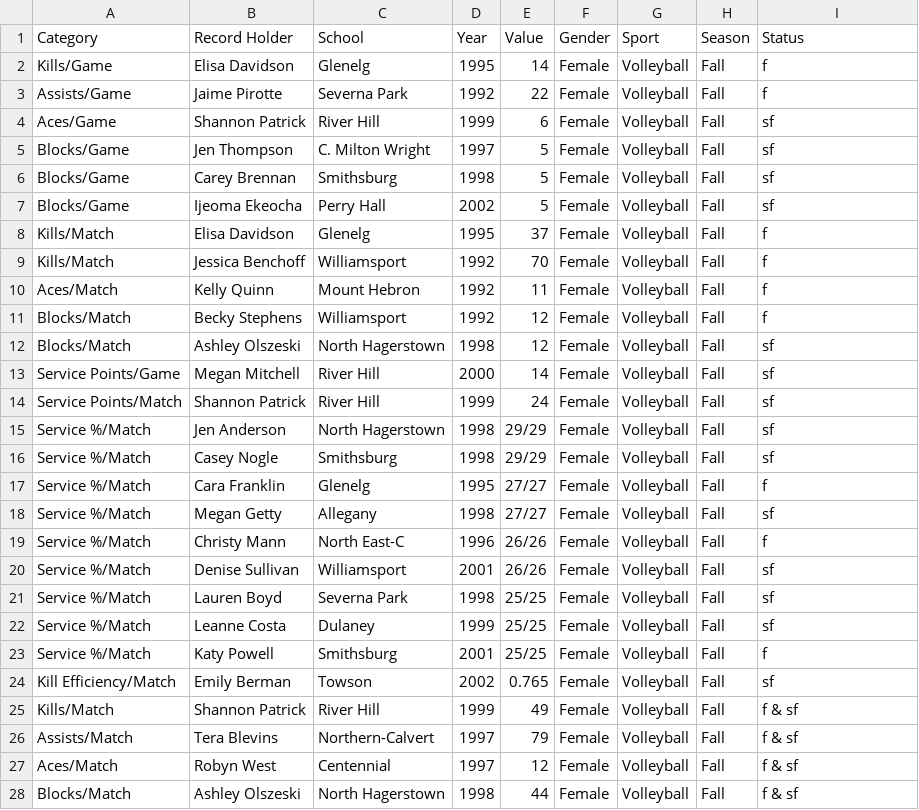
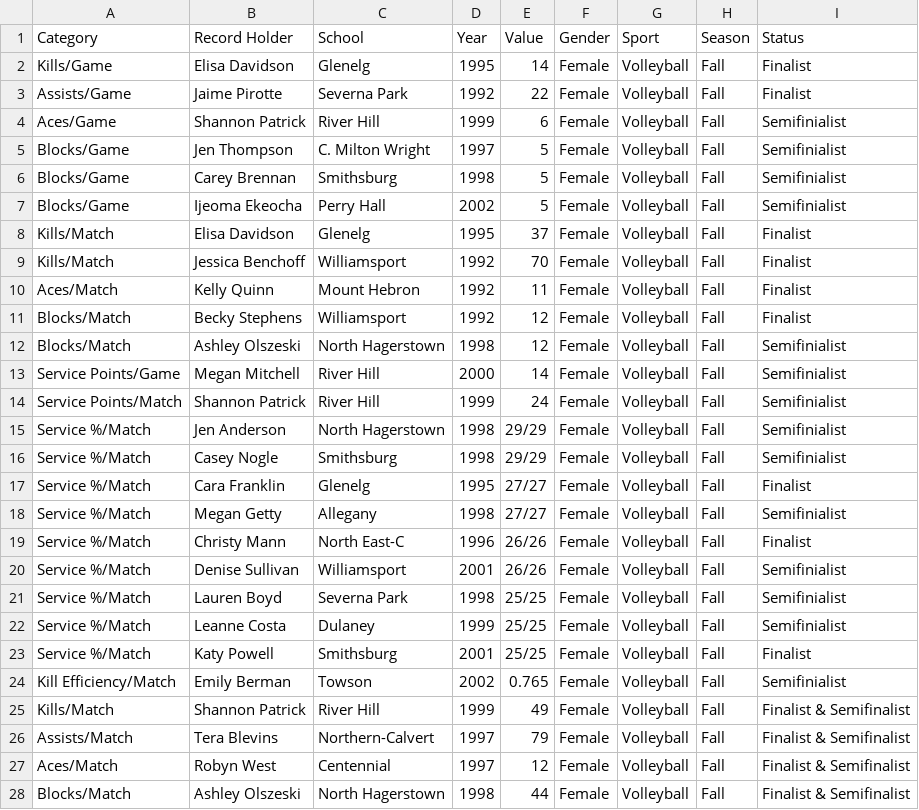
Before and after one commit to maryland-high-school-sports/record-books, a CSV file: fall/volleyball/individuals_2002.csv, drawn as a sheet; only a part is shown; the diff covers the shown part only.

```diff
--- a/fall/volleyball/individuals_2002.csv
+++ b/fall/volleyball/individuals_2002.csv
@@ -1,28 +1,28 @@
 Category,Record Holder,School,Year,Value,Gender,Sport,Season,Status
-Kills/Game,Elisa Davidson,Glenelg,1995,14,Female,Volleyball,Fall,f
-Assists/Game,Jaime Pirotte,Severna Park,1992,22,Female,Volleyball,Fall,f
-Aces/Game,Shannon Patrick,River Hill,1999,6,Female,Volleyball,Fall,sf
-Blocks/Game,Jen Thompson,C. Milton Wright,1997,5,Female,Volleyball,Fall,sf
-Blocks/Game,Carey Brennan,Smithsburg,1998,5,Female,Volleyball,Fall,sf
-Blocks/Game,Ijeoma Ekeocha,Perry Hall,2002,5,Female,Volleyball,Fall,sf
-Kills/Match,Elisa Davidson,Glenelg,1995,37,Female,Volleyball,Fall,f
-Kills/Match,Jessica Benchoff,Williamsport,1992,70,Female,Volleyball,Fall,f
-Aces/Match,Kelly Quinn,Mount Hebron,1992,11,Female,Volleyball,Fall,f
-Blocks/Match,Becky Stephens,Williamsport,1992,12,Female,Volleyball,Fall,f
-Blocks/Match,Ashley Olszeski,North Hagerstown,1998,12,Female,Volleyball,Fall,sf
-Service Points/Game,Megan Mitchell,River Hill,2000,14,Female,Volleyball,Fall,sf
-Service Points/Match,Shannon Patrick,River Hill,1999,24,Female,Volleyball,Fall,sf
-Service %/Match,Jen Anderson,North Hagerstown,1998,29/29,Female,Volleyball,Fall,sf
-Service %/Match,Casey Nogle,Smithsburg,1998,29/29,Female,Volleyball,Fall,sf
-Service %/Match,Cara Franklin,Glenelg,1995,27/27,Female,Volleyball,Fall,f
-Service %/Match,Megan Getty,Allegany,1998,27/27,Female,Volleyball,Fall,sf
-Service %/Match,Christy Mann,North East-C,1996,26/26,Female,Volleyball,Fall,f
-Service %/Match,Denise Sullivan,Williamsport,2001,26/26,Female,Volleyball,Fall,sf
-Service %/Match,Lauren Boyd,Severna Park,1998,25/25,Female,Volleyball,Fall,sf
-Service %/Match,Leanne Costa,Dulaney,1999,25/25,Female,Volleyball,Fall,sf
-Service %/Match,Katy Powell,Smithsburg,2001,25/25,Female,Volleyball,Fall,f
-Kill Efficiency/Match,Emily Berman,Towson,2002,0.765,Female,Volleyball,Fall,sf
-Kills/Match,Shannon Patrick,River Hill,1999,49,Female,Volleyball,Fall,f & sf
-Assists/Match,Tera Blevins,Northern-Calvert,1997,79,Female,Volleyball,Fall,f & sf
-Aces/Match,Robyn West,Centennial,1997,12,Female,Volleyball,Fall,f & sf
-Blocks/Match,Ashley Olszeski,North Hagerstown,1998,44,Female,Volleyball,Fall,f & sf
+Kills/Game,Elisa Davidson,Glenelg,1995,14,Female,Volleyball,Fall,Finalist
+Assists/Game,Jaime Pirotte,Severna Park,1992,22,Female,Volleyball,Fall,Finalist
+Aces/Game,Shannon Patrick,River Hill,1999,6,Female,Volleyball,Fall,Semifinialist
+Blocks/Game,Jen Thompson,C. Milton Wright,1997,5,Female,Volleyball,Fall,Semifinialist
+Blocks/Game,Carey Brennan,Smithsburg,1998,5,Female,Volleyball,Fall,Semifinialist
+Blocks/Game,Ijeoma Ekeocha,Perry Hall,2002,5,Female,Volleyball,Fall,Semifinialist
+Kills/Match,Elisa Davidson,Glenelg,1995,37,Female,Volleyball,Fall,Finalist
+Kills/Match,Jessica Benchoff,Williamsport,1992,70,Female,Volleyball,Fall,Finalist
+Aces/Match,Kelly Quinn,Mount Hebron,1992,11,Female,Volleyball,Fall,Finalist
+Blocks/Match,Becky Stephens,Williamsport,1992,12,Female,Volleyball,Fall,Finalist
+Blocks/Match,Ashley Olszeski,North Hagerstown,1998,12,Female,Volleyball,Fall,Semifinialist
+Service Points/Game,Megan Mitchell,River Hill,2000,14,Female,Volleyball,Fall,Semifinialist
+Service Points/Match,Shannon Patrick,River Hill,1999,24,Female,Volleyball,Fall,Semifinialist
+Service %/Match,Jen Anderson,North Hagerstown,1998,29/29,Female,Volleyball,Fall,Semifinialist
+Service %/Match,Casey Nogle,Smithsburg,1998,29/29,Female,Volleyball,Fall,Semifinialist
+Service %/Match,Cara Franklin,Glenelg,1995,27/27,Female,Volleyball,Fall,Finalist
+Service %/Match,Megan Getty,Allegany,1998,27/27,Female,Volleyball,Fall,Semifinialist
+Service %/Match,Christy Mann,North East-C,1996,26/26,Female,Volleyball,Fall,Finalist
+Service %/Match,Denise Sullivan,Williamsport,2001,26/26,Female,Volleyball,Fall,Semifinialist
+Service %/Match,Lauren Boyd,Severna Park,1998,25/25,Female,Volleyball,Fall,Semifinialist
+Service %/Match,Leanne Costa,Dulaney,1999,25/25,Female,Volleyball,Fall,Semifinialist
+Service %/Match,Katy Powell,Smithsburg,2001,25/25,Female,Volleyball,Fall,Finalist
+Kill Efficiency/Match,Emily Berman,Towson,2002,0.765,Female,Volleyball,Fall,Semifinialist
+Kills/Match,Shannon Patrick,River Hill,1999,49,Female,Volleyball,Fall,Finalist & Semifinalist
+Assists/Match,Tera Blevins,Northern-Calvert,1997,79,Female,Volleyball,Fall,Finalist & Semifinalist
+Aces/Match,Robyn West,Centennial,1997,12,Female,Volleyball,Fall,Finalist & Semifinalist
+Blocks/Match,Ashley Olszeski,North Hagerstown,1998,44,Female,Volleyball,Fall,Finalist & Semifinalist
```
Also changed, not shown: 4 edited cells elsewhere in this file, 7 other files.
